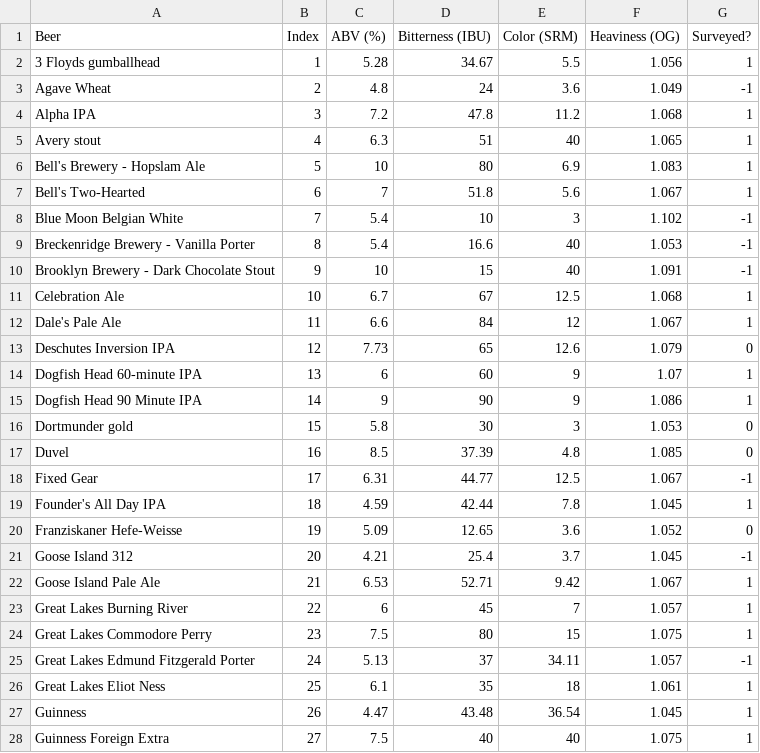
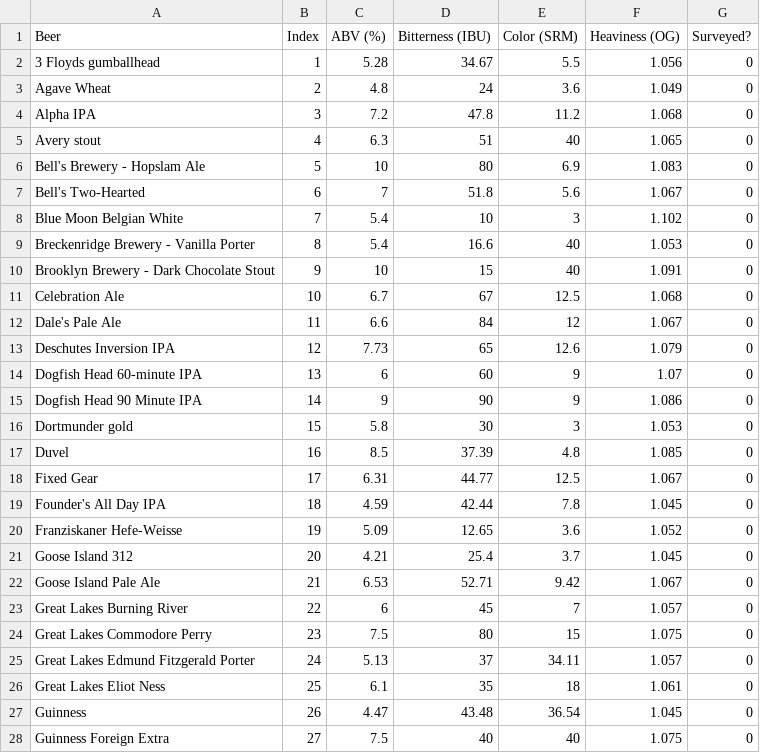
Before and after one commit to colson0804/beer_recommender, a CSV file: beer_data.csv, drawn as a sheet; only a part is shown; the diff covers the shown part only.

Commit message:
GUI to survey added!

```diff
--- a/beer_data.csv
+++ b/beer_data.csv
@@ -1,28 +1,28 @@
 Beer,Index,ABV (%),Bitterness (IBU),Color (SRM),Heaviness (OG),Surveyed?
-3 Floyds gumballhead,1,5.28,34.67,5.5,1.056,1
-Agave Wheat,2,4.8,24,3.6,1.049,-1
-Alpha IPA,3,7.2,47.8,11.2,1.068,1
-Avery stout,4,6.3,51,40,1.065,1
-Bell's Brewery - Hopslam Ale,5,10,80,6.9,1.083,1
-Bell's Two-Hearted,6,7,51.8,5.6,1.067,1
-Blue Moon Belgian White,7,5.4,10,3,1.102,-1
-Breckenridge Brewery - Vanilla Porter,8,5.4,16.6,40,1.053,-1
-Brooklyn Brewery - Dark Chocolate Stout,9,10,15,40,1.091,-1
-Celebration Ale,10,6.7,67,12.5,1.068,1
-Dale's Pale Ale,11,6.6,84,12,1.067,1
+3 Floyds gumballhead,1,5.28,34.67,5.5,1.056,0
+Agave Wheat,2,4.8,24,3.6,1.049,0
+Alpha IPA,3,7.2,47.8,11.2,1.068,0
+Avery stout,4,6.3,51,40,1.065,0
+Bell's Brewery - Hopslam Ale,5,10,80,6.9,1.083,0
+Bell's Two-Hearted,6,7,51.8,5.6,1.067,0
+Blue Moon Belgian White,7,5.4,10,3,1.102,0
+Breckenridge Brewery - Vanilla Porter,8,5.4,16.6,40,1.053,0
+Brooklyn Brewery - Dark Chocolate Stout,9,10,15,40,1.091,0
+Celebration Ale,10,6.7,67,12.5,1.068,0
+Dale's Pale Ale,11,6.6,84,12,1.067,0
 Deschutes Inversion IPA,12,7.73,65,12.6,1.079,0
-Dogfish Head 60-minute IPA,13,6,60,9,1.07,1
-Dogfish Head 90 Minute IPA,14,9,90,9,1.086,1
+Dogfish Head 60-minute IPA,13,6,60,9,1.07,0
+Dogfish Head 90 Minute IPA,14,9,90,9,1.086,0
 Dortmunder gold,15,5.8,30,3,1.053,0
 Duvel,16,8.5,37.39,4.8,1.085,0
-Fixed Gear,17,6.31,44.77,12.5,1.067,-1
-Founder's All Day IPA,18,4.59,42.44,7.8,1.045,1
+Fixed Gear,17,6.31,44.77,12.5,1.067,0
+Founder's All Day IPA,18,4.59,42.44,7.8,1.045,0
 Franziskaner Hefe-Weisse,19,5.09,12.65,3.6,1.052,0
-Goose Island 312,20,4.21,25.4,3.7,1.045,-1
-Goose Island Pale Ale,21,6.53,52.71,9.42,1.067,1
-Great Lakes Burning River,22,6,45,7,1.057,1
-Great Lakes Commodore Perry,23,7.5,80,15,1.075,1
-Great Lakes Edmund Fitzgerald Porter,24,5.13,37,34.11,1.057,-1
-Great Lakes Eliot Ness,25,6.1,35,18,1.061,1
-Guinness,26,4.47,43.48,36.54,1.045,1
-Guinness Foreign Extra,27,7.5,40,40,1.075,1
+Goose Island 312,20,4.21,25.4,3.7,1.045,0
+Goose Island Pale Ale,21,6.53,52.71,9.42,1.067,0
+Great Lakes Burning River,22,6,45,7,1.057,0
+Great Lakes Commodore Perry,23,7.5,80,15,1.075,0
+Great Lakes Edmund Fitzgerald Porter,24,5.13,37,34.11,1.057,0
+Great Lakes Eliot Ness,25,6.1,35,18,1.061,0
+Guinness,26,4.47,43.48,36.54,1.045,0
+Guinness Foreign Extra,27,7.5,40,40,1.075,0
```
Also changed, not shown: 22 edited cells elsewhere in this file, 2 other files.
